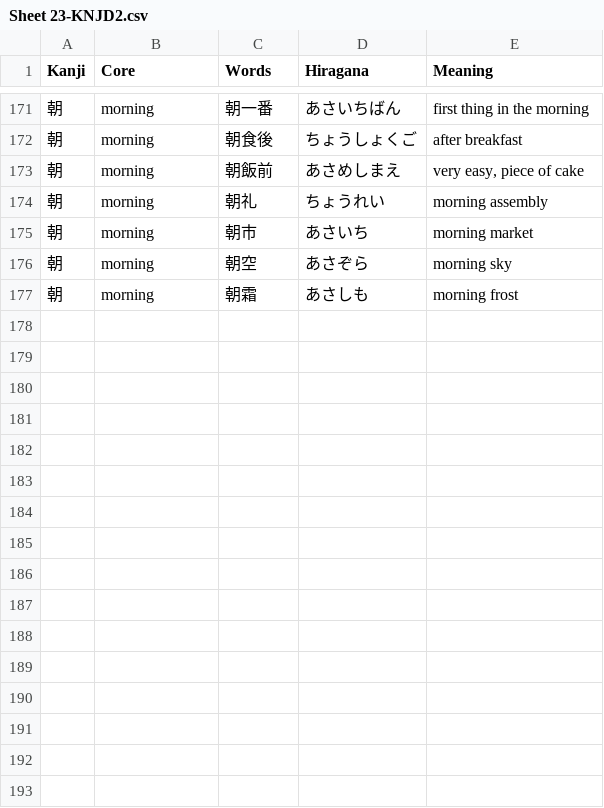
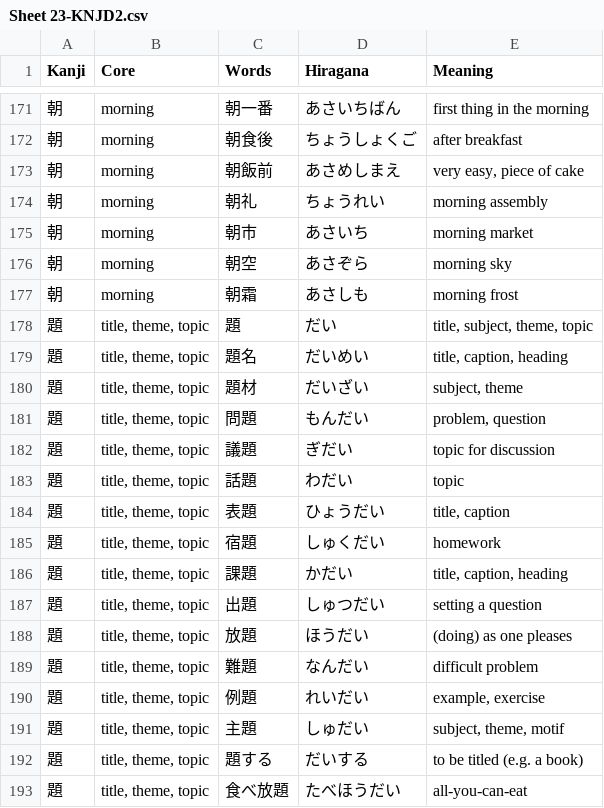
Before and after one commit to rexesian/nihongo, a CSV file: docs/rdata/Sheet 23-KNJD2.csv, drawn as a sheet; only a part is shown, gaps mark what is left out; the diff names each change by its address in the sheet, - before the commit and + after, or states it on an @@ line.

```diff
--- a/docs/rdata/Sheet 23-KNJD2.csv
+++ b/docs/rdata/Sheet 23-KNJD2.csv
+row 178: 題 | title, theme, topic | 題 | だい | title, subject, theme, topic
+row 179: 題 | title, theme, topic | 題名 | だいめい | title, caption, heading
+row 180: 題 | title, theme, topic | 題材 | だいざい | subject, theme
+row 181: 題 | title, theme, topic | 問題 | もんだい | problem, question
+row 182: 題 | title, theme, topic | 議題 | ぎだい | topic for discussion
+row 183: 題 | title, theme, topic | 話題 | わだい | topic
+row 184: 題 | title, theme, topic | 表題 | ひょうだい | title, caption
+row 185: 題 | title, theme, topic | 宿題 | しゅくだい | homework
+row 186: 題 | title, theme, topic | 課題 | かだい | title, caption, heading
+row 187: 題 | title, theme, topic | 出題 | しゅつだい | setting a question
+row 188: 題 | title, theme, topic | 放題 | ほうだい | (doing) as one pleases
+row 189: 題 | title, theme, topic | 難題 | なんだい | difficult problem
+row 190: 題 | title, theme, topic | 例題 | れいだい | example, exercise
+row 191: 題 | title, theme, topic | 主題 | しゅだい | subject, theme, motif
+row 192: 題 | title, theme, topic | 題する | だいする | to be titled (e.g. a book)
+row 193: 題 | title, theme, topic | 食べ放題 | たべほうだい | all-you-can-eat
```
Also changed, not shown: rdata/Sheet 23-KNJD2.csv, 2 other files.
